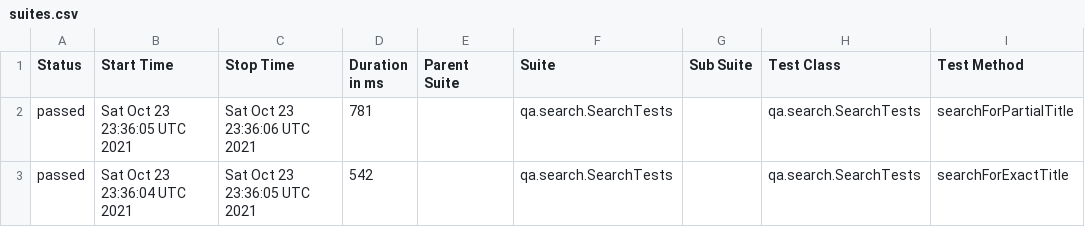
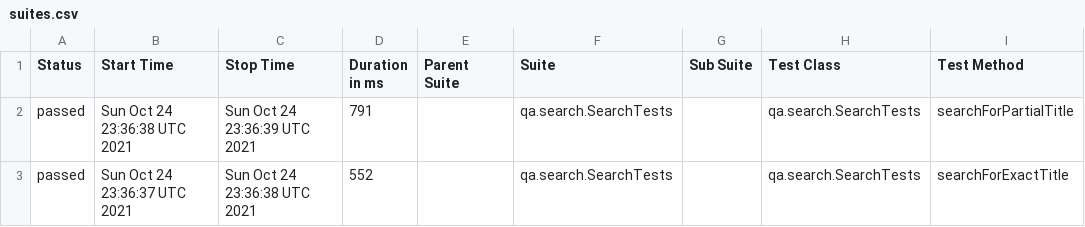
Before and after one commit to reinaldorossetti/playwright-kotlin-junit5, a CSV file: safari/data/suites.csv, drawn as a sheet; only a part is shown; the diff names each change by its address in the sheet, - before the commit and + after, or states it on an @@ line.

```diff
--- a/safari/data/suites.csv
+++ b/safari/data/suites.csv
-B2 (Start Time): Sat Oct 23 23:36:05 UTC 2021
+B2 (Start Time): Sun Oct 24 23:36:38 UTC 2021
-C2 (Stop Time): Sat Oct 23 23:36:06 UTC 2021
+C2 (Stop Time): Sun Oct 24 23:36:39 UTC 2021
-D2 (Duration in ms): 781
+D2 (Duration in ms): 791
-B3 (Start Time): Sat Oct 23 23:36:04 UTC 2021
+B3 (Start Time): Sun Oct 24 23:36:37 UTC 2021
-C3 (Stop Time): Sat Oct 23 23:36:05 UTC 2021
+C3 (Stop Time): Sun Oct 24 23:36:38 UTC 2021
-D3 (Duration in ms): 542
+D3 (Duration in ms): 552
```
Also changed, not shown: 17 other files.
